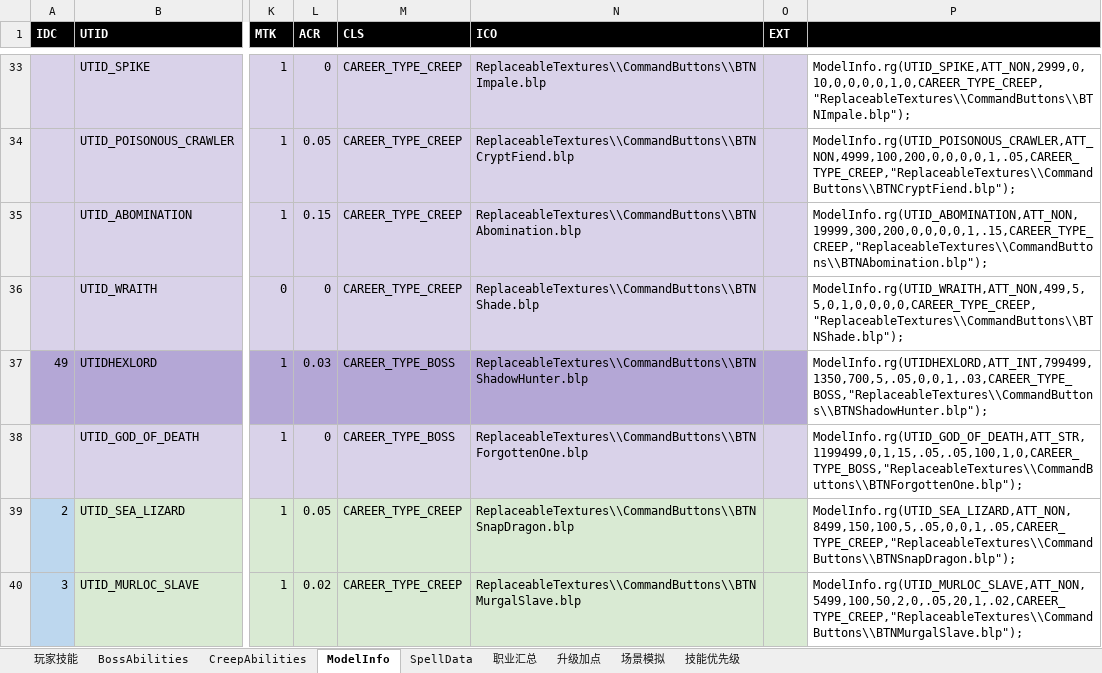
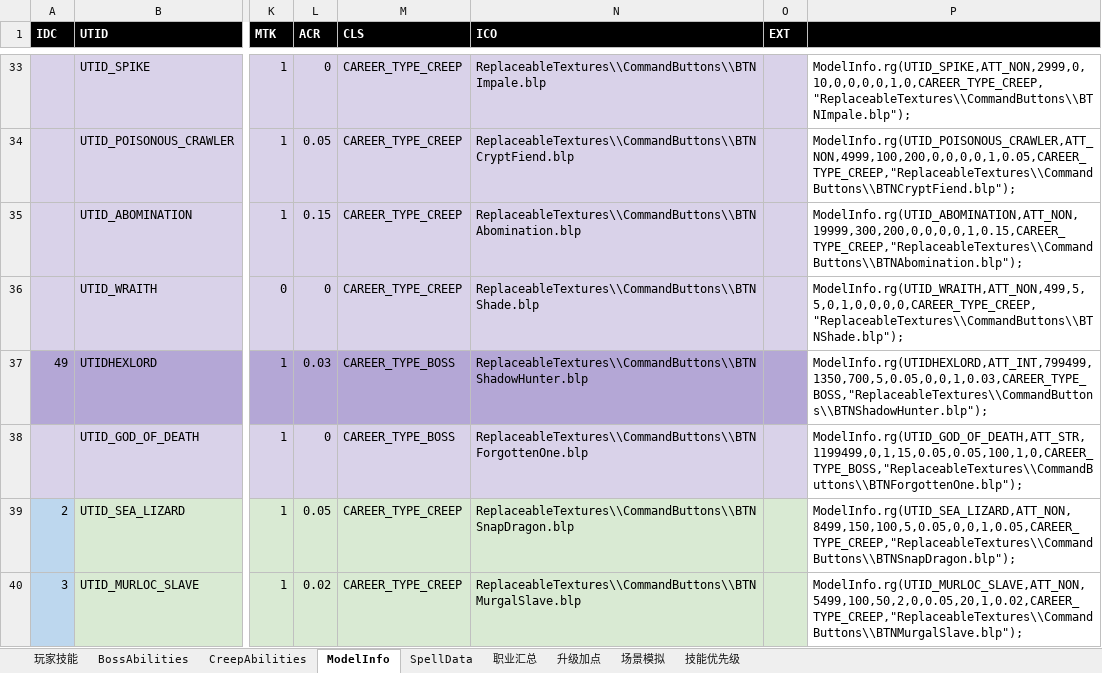
Before and after one commit to yatyricky/Zulaman-WE, an Excel workbook: dev/Abilities.xlsm, sheet ModelInfo, drawn as a sheet; only a part is shown, gaps mark what is left out; values as stored, in another font and other column widths than the file's, no borders; the diff covers the shown part only; the diff names each change by its address in the sheet, - before the commit and + after, or states it on an @@ line.

```diff
--- a/dev/Abilities.xlsm (sheet ModelInfo)
+++ b/dev/Abilities.xlsm (sheet ModelInfo)
-P34: ModelInfo.rg(UTID_POISONOUS_CRAWLER,ATT_NON,4999,100,200,0,0,0,0,1,.05,CAREER_TYPE_CREEP,"ReplaceableTextures\\CommandButtons\\BTNCryptFiend.blp");
+P34: ModelInfo.rg(UTID_POISONOUS_CRAWLER,ATT_NON,4999,100,200,0,0,0,0,1,0.05,CAREER_TYPE_CREEP,"ReplaceableTextures\\CommandButtons\\BTNCryptFiend.blp");
-P35: ModelInfo.rg(UTID_ABOMINATION,ATT_NON,19999,300,200,0,0,0,0,1,.15,CAREER_TYPE_CREEP,"ReplaceableTextures\\CommandButtons\\BTNAbomination.blp");
+P35: ModelInfo.rg(UTID_ABOMINATION,ATT_NON,19999,300,200,0,0,0,0,1,0.15,CAREER_TYPE_CREEP,"ReplaceableTextures\\CommandButtons\\BTNAbomination.blp");
-P37: ModelInfo.rg(UTIDHEXLORD,ATT_INT,799499,1350,700,5,.05,0,0,1,.03,CAREER_TYPE_BOSS,"ReplaceableTextures\\CommandButtons\\BTNShadowHunter.blp");
+P37: ModelInfo.rg(UTIDHEXLORD,ATT_INT,799499,1350,700,5,0.05,0,0,1,0.03,CAREER_TYPE_BOSS,"ReplaceableTextures\\CommandButtons\\BTNShadowHunter.blp");
-P38: ModelInfo.rg(UTID_GOD_OF_DEATH,ATT_STR,1199499,0,1,15,.05,.05,100,1,0,CAREER_TYPE_BOSS,"ReplaceableTextures\\CommandButtons\\BTNForgottenOne.blp");
+P38: ModelInfo.rg(UTID_GOD_OF_DEATH,ATT_STR,1199499,0,1,15,0.05,0.05,100,1,0,CAREER_TYPE_BOSS,"ReplaceableTextures\\CommandButtons\\BTNForgottenOne.blp");
-P39: ModelInfo.rg(UTID_SEA_LIZARD,ATT_NON,8499,150,100,5,.05,0,0,1,.05,CAREER_TYPE_CREEP,"ReplaceableTextures\\CommandButtons\\BTNSnapDragon.blp");
+P39: ModelInfo.rg(UTID_SEA_LIZARD,ATT_NON,8499,150,100,5,0.05,0,0,1,0.05,CAREER_TYPE_CREEP,"ReplaceableTextures\\CommandButtons\\BTNSnapDragon.blp");
-P40: ModelInfo.rg(UTID_MURLOC_SLAVE,ATT_NON,5499,100,50,2,0,.05,20,1,.02,CAREER_TYPE_CREEP,"ReplaceableTextures\\CommandButtons\\BTNMurgalSlave.blp");
+P40: ModelInfo.rg(UTID_MURLOC_SLAVE,ATT_NON,5499,100,50,2,0,0.05,20,1,0.02,CAREER_TYPE_CREEP,"ReplaceableTextures\\CommandButtons\\BTNMurgalSlave.blp");
```
Also changed, not shown: 39 edited cells elsewhere in this sheet, sheet 玩家技能, 8 other files.
